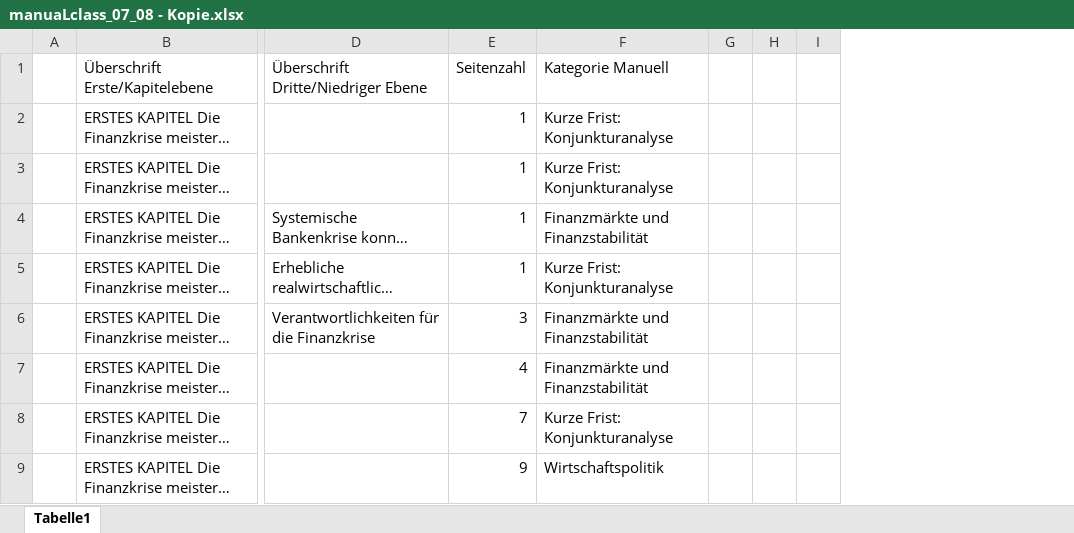
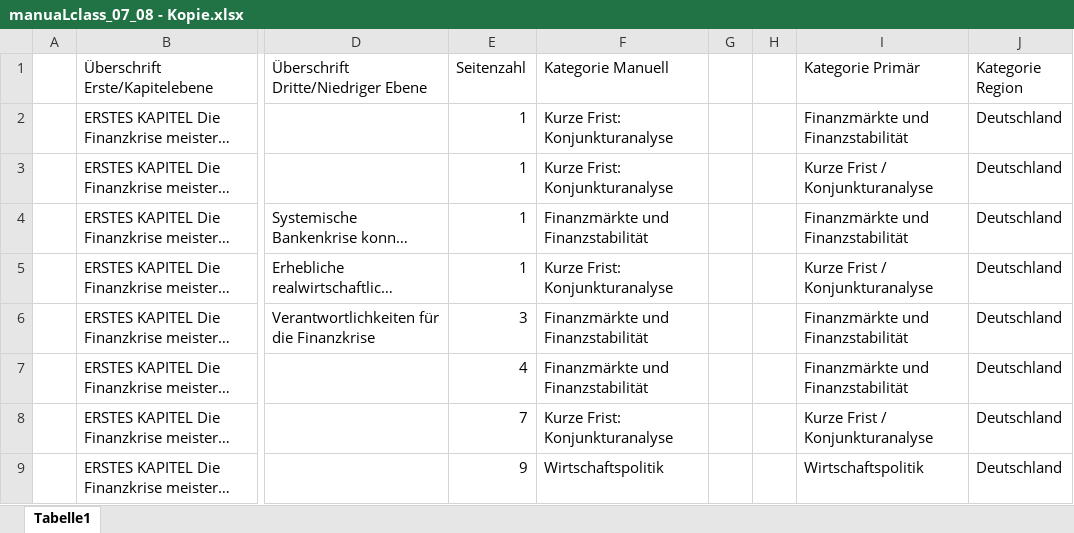
Before and after one commit to lukassimon2019/SVR_project, an Excel workbook: output/inhaltsverzeichnis/csv_manual_class/manuaLclass_07_08 - Kopie.xlsx, sheet Tabelle1, drawn as a sheet; only a part is shown, gaps mark what is left out; long unchanged cells end in …; values as stored, in another font and other column widths than the file's, no borders; removed rows and columns are numbered as before the commit, all else as after; the diff names each change by its address in the sheet, - before the commit and + after, or states it on an @@ line.

```diff
--- a/output/inhaltsverzeichnis/csv_manual_class/manuaLclass_07_08 - Kopie.xlsx (sheet Tabelle1)
+++ b/output/inhaltsverzeichnis/csv_manual_class/manuaLclass_07_08 - Kopie.xlsx (sheet Tabelle1)
-column I, empty
+column I (Kategorie Primär), rows 2-9: Finanzmärkte und Finanzstabilität | Kurze Frist / Konjunkturanalyse | Finanzmärkte und Finanzstabilität | Kurze Frist / Konjunkturanalyse | Finanzmärkte und Finanzstabilität | Finanzmärkte und Finanzstabilität | Kurze Frist / Konjunkturanalyse | Wirtschaftspolitik
+column J (Kategorie Region), rows 2-9: all Deutschland
```
Also changed, not shown: output/inhaltsverzeichnis/csv_classified/interpreting_class_csv - Kopie.xlsx, output/inhaltsverzeichnis/csv_classified/interpreting_class_csv.xlsx, 27 other files.
